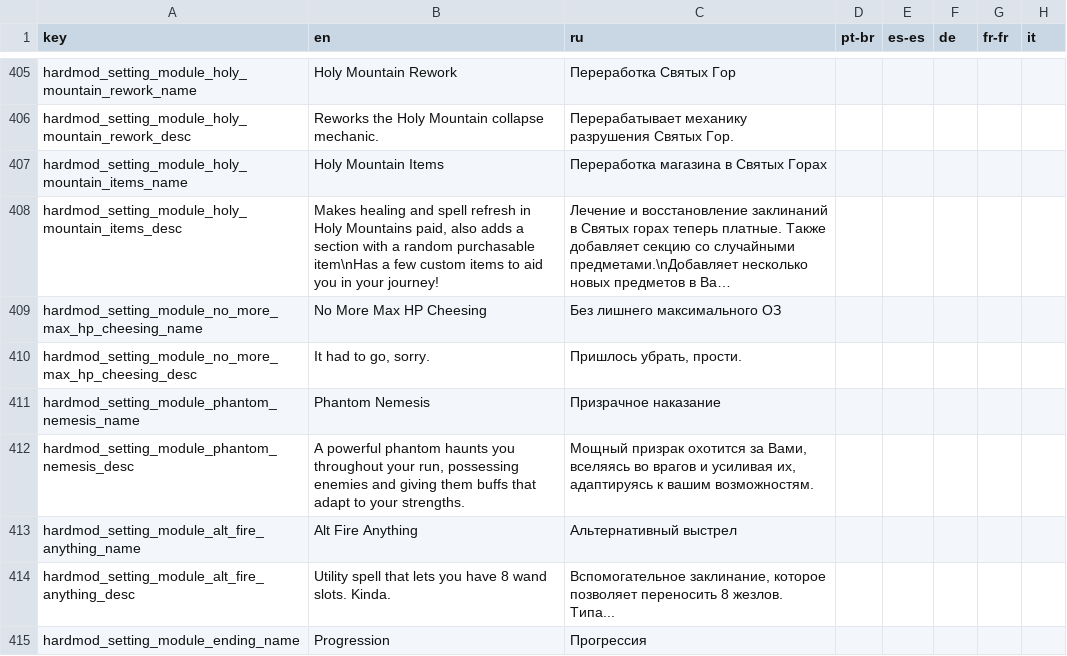
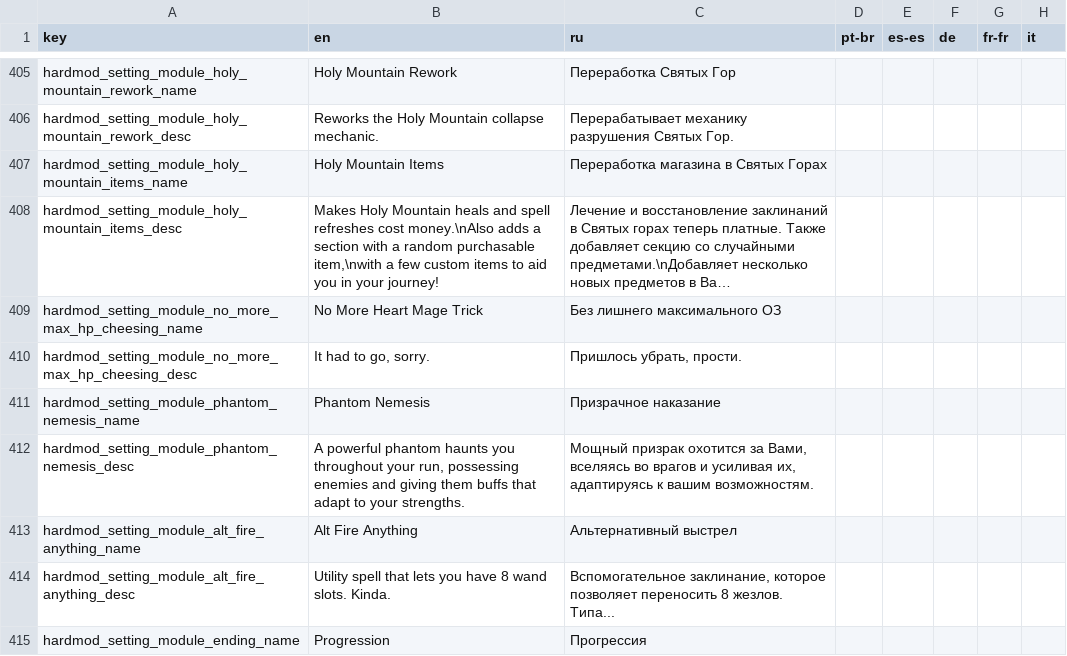
Before and after one commit to lamia-zamia/noita.hardmod, a CSV file: files/translations/core.csv, drawn as a sheet; only a part is shown, gaps mark what is left out; long unchanged cells end in …; the diff names each change by its address in the sheet, - before the commit and + after, or states it on an @@ line.

```diff
--- a/files/translations/core.csv
+++ b/files/translations/core.csv
-B408 (en): Makes healing and spell refresh in Holy Mountains paid, also adds a section with a random purchasable item\nHas a few…
+B408 (en): Makes Holy Mountain heals and spell refreshes cost money.\nAlso adds a section with a random purchasable item,\nwith a few…
-B409 (en): No More Max HP Cheesing
+B409 (en): No More Heart Mage Trick
```
Also changed, not shown: 1 other file.
